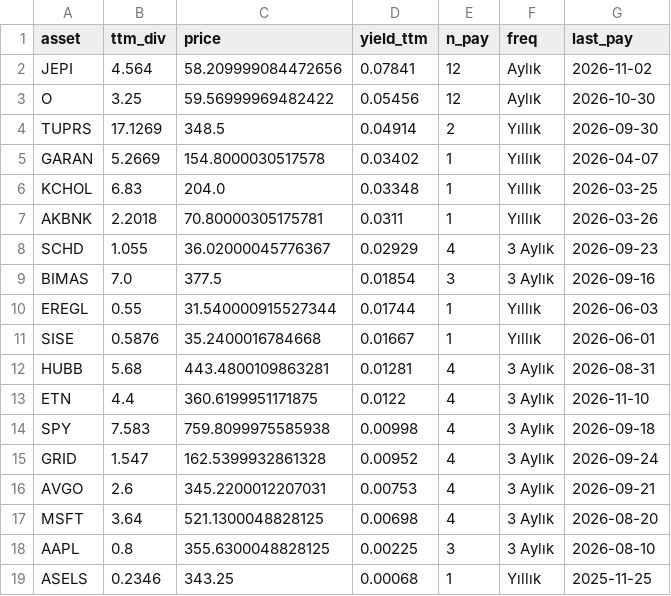
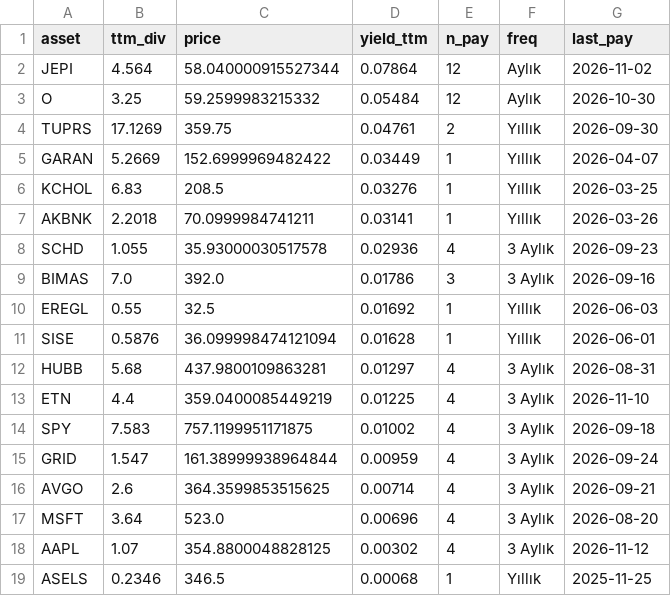
Before and after one commit to Frankestain12/graphfinance, a CSV file: reports/income.csv, drawn as a sheet.

```diff
--- a/reports/income.csv
+++ b/reports/income.csv
@@ -1,19 +1,19 @@
 asset,ttm_div,price,yield_ttm,n_pay,freq,last_pay
-JEPI,4.564,58.209999084472656,0.07841,12,Aylık,2026-11-02
-O,3.25,59.56999969482422,0.05456,12,Aylık,2026-10-30
-TUPRS,17.1269,348.5,0.04914,2,Yıllık,2026-09-30
-GARAN,5.2669,154.8000030517578,0.03402,1,Yıllık,2026-04-07
-KCHOL,6.83,204.0,0.03348,1,Yıllık,2026-03-25
-AKBNK,2.2018,70.80000305175781,0.0311,1,Yıllık,2026-03-26
-SCHD,1.055,36.02000045776367,0.02929,4,3 Aylık,2026-09-23
-BIMAS,7.0,377.5,0.01854,3,3 Aylık,2026-09-16
-EREGL,0.55,31.540000915527344,0.01744,1,Yıllık,2026-06-03
-SISE,0.5876,35.2400016784668,0.01667,1,Yıllık,2026-06-01
-HUBB,5.68,443.4800109863281,0.01281,4,3 Aylık,2026-08-31
-ETN,4.4,360.6199951171875,0.0122,4,3 Aylık,2026-11-10
-SPY,7.583,759.8099975585938,0.00998,4,3 Aylık,2026-09-18
-GRID,1.547,162.5399932861328,0.00952,4,3 Aylık,2026-09-24
-AVGO,2.6,345.2200012207031,0.00753,4,3 Aylık,2026-09-21
-MSFT,3.64,521.1300048828125,0.00698,4,3 Aylık,2026-08-20
-AAPL,0.8,355.6300048828125,0.00225,3,3 Aylık,2026-08-10
-ASELS,0.2346,343.25,0.00068,1,Yıllık,2025-11-25
+JEPI,4.564,58.040000915527344,0.07864,12,Aylık,2026-11-02
+O,3.25,59.2599983215332,0.05484,12,Aylık,2026-10-30
+TUPRS,17.1269,359.75,0.04761,2,Yıllık,2026-09-30
+GARAN,5.2669,152.6999969482422,0.03449,1,Yıllık,2026-04-07
+KCHOL,6.83,208.5,0.03276,1,Yıllık,2026-03-25
+AKBNK,2.2018,70.0999984741211,0.03141,1,Yıllık,2026-03-26
+SCHD,1.055,35.93000030517578,0.02936,4,3 Aylık,2026-09-23
+BIMAS,7.0,392.0,0.01786,3,3 Aylık,2026-09-16
+EREGL,0.55,32.5,0.01692,1,Yıllık,2026-06-03
+SISE,0.5876,36.099998474121094,0.01628,1,Yıllık,2026-06-01
+HUBB,5.68,437.9800109863281,0.01297,4,3 Aylık,2026-08-31
+ETN,4.4,359.0400085449219,0.01225,4,3 Aylık,2026-11-10
+SPY,7.583,757.1199951171875,0.01002,4,3 Aylık,2026-09-18
+GRID,1.547,161.38999938964844,0.00959,4,3 Aylık,2026-09-24
+AVGO,2.6,364.3599853515625,0.00714,4,3 Aylık,2026-09-21
+MSFT,3.64,523.0,0.00696,4,3 Aylık,2026-08-20
+AAPL,1.07,354.8800048828125,0.00302,4,3 Aylık,2026-11-12
+ASELS,0.2346,346.5,0.00068,1,Yıllık,2025-11-25
```
Also changed, not shown: data_store/events.csv, data_store/ledger.csv, 10 other files.
